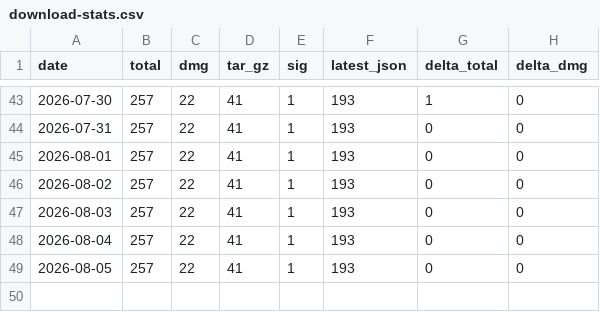
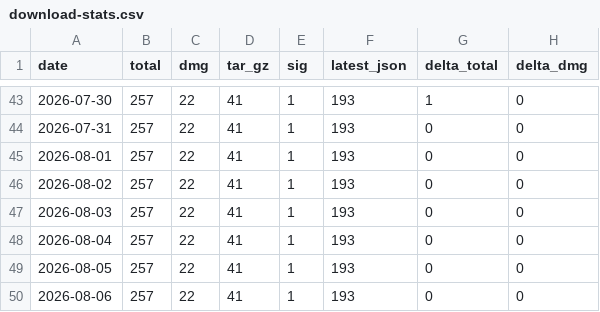
Before and after one commit to ryo-kame/atelie-releases, a CSV file: download-stats.csv, drawn as a sheet; only a part is shown, gaps mark what is left out.

Commit message:
chore: record download stats for 2026-08-06

```diff
--- a/download-stats.csv
+++ b/download-stats.csv
@@ -49 +49,2 @@ date,total,dmg,tar_gz,sig,latest_json,delta_total,delta_dmg
 2026-08-05,257,22,41,1,193,0,0
+2026-08-06,257,22,41,1,193,0,0
```
